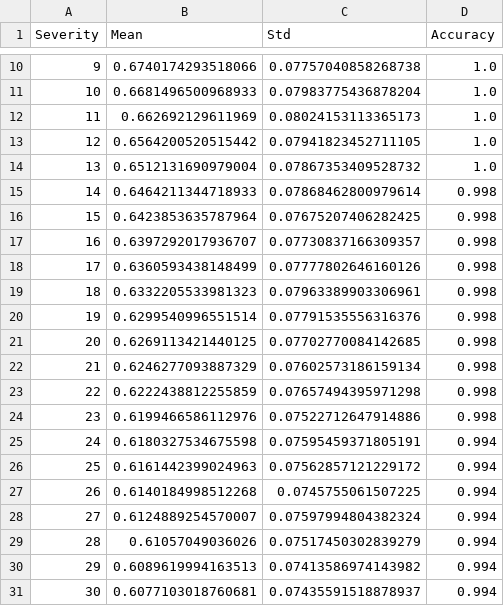
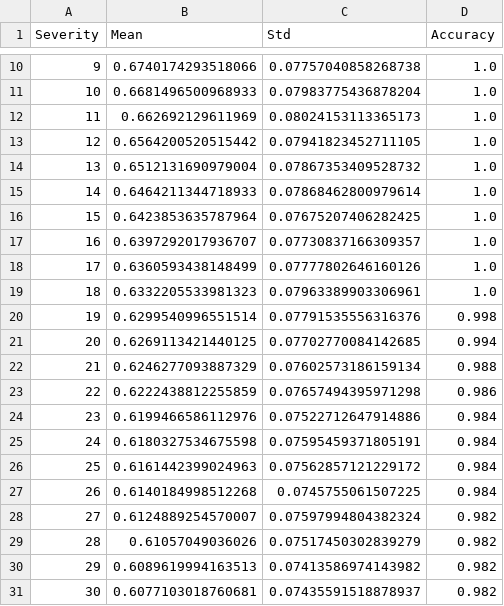
Before and after one commit to EkagraGupta/MasterArbeit, a CSV file: non_linear_mapping_data/Contrast/Contrast_psnrhvsm_results.csv, drawn as a sheet; only a part is shown, gaps mark what is left out.

```diff
--- a/non_linear_mapping_data/Contrast/Contrast_psnrhvsm_results.csv
+++ b/non_linear_mapping_data/Contrast/Contrast_psnrhvsm_results.csv
@@ -14,18 +14,18 @@ Severity,Mean,Std,Accuracy
 13,0.6512131690979004,0.07867353409528732,1.0
-14,0.6464211344718933,0.07868462800979614,0.998
-15,0.6423853635787964,0.07675207406282425,0.998
-16,0.6397292017936707,0.07730837166309357,0.998
-17,0.6360593438148499,0.07777802646160126,0.998
-18,0.6332205533981323,0.07963389903306961,0.998
+14,0.6464211344718933,0.07868462800979614,1.0
+15,0.6423853635787964,0.07675207406282425,1.0
+16,0.6397292017936707,0.07730837166309357,1.0
+17,0.6360593438148499,0.07777802646160126,1.0
+18,0.6332205533981323,0.07963389903306961,1.0
 19,0.6299540996551514,0.07791535556316376,0.998
-20,0.6269113421440125,0.07702770084142685,0.998
-21,0.6246277093887329,0.07602573186159134,0.998
-22,0.6222438812255859,0.07657494395971298,0.998
-23,0.6199466586112976,0.07522712647914886,0.998
-24,0.6180327534675598,0.07595459371805191,0.994
-25,0.6161442399024963,0.07562857121229172,0.994
-26,0.6140184998512268,0.0745755061507225,0.994
-27,0.6124889254570007,0.07597994804382324,0.994
-28,0.61057049036026,0.07517450302839279,0.994
-29,0.6089619994163513,0.07413586974143982,0.994
-30,0.6077103018760681,0.07435591518878937,0.994
+20,0.6269113421440125,0.07702770084142685,0.994
+21,0.6246277093887329,0.07602573186159134,0.988
+22,0.6222438812255859,0.07657494395971298,0.986
+23,0.6199466586112976,0.07522712647914886,0.984
+24,0.6180327534675598,0.07595459371805191,0.984
+25,0.6161442399024963,0.07562857121229172,0.984
+26,0.6140184998512268,0.0745755061507225,0.984
+27,0.6124889254570007,0.07597994804382324,0.982
+28,0.61057049036026,0.07517450302839279,0.982
+29,0.6089619994163513,0.07413586974143982,0.982
+30,0.6077103018760681,0.07435591518878937,0.982
```
Also changed, not shown: non_linear_mapping_data/Brightness/Brightness_psnrhvsm_results.csv, non_linear_mapping_data/Brightness/Brightness_ssim_results.csv, 23 other files.
